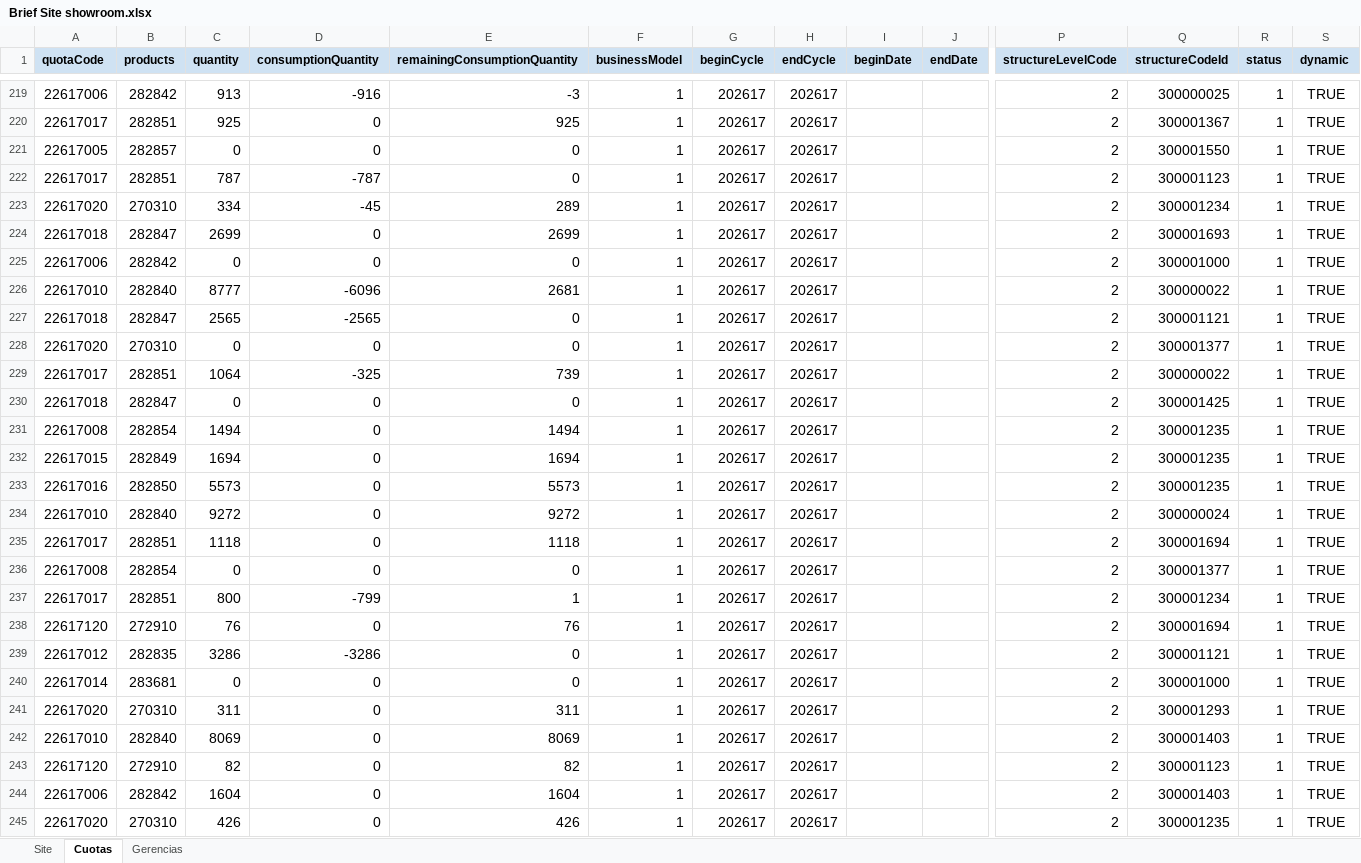
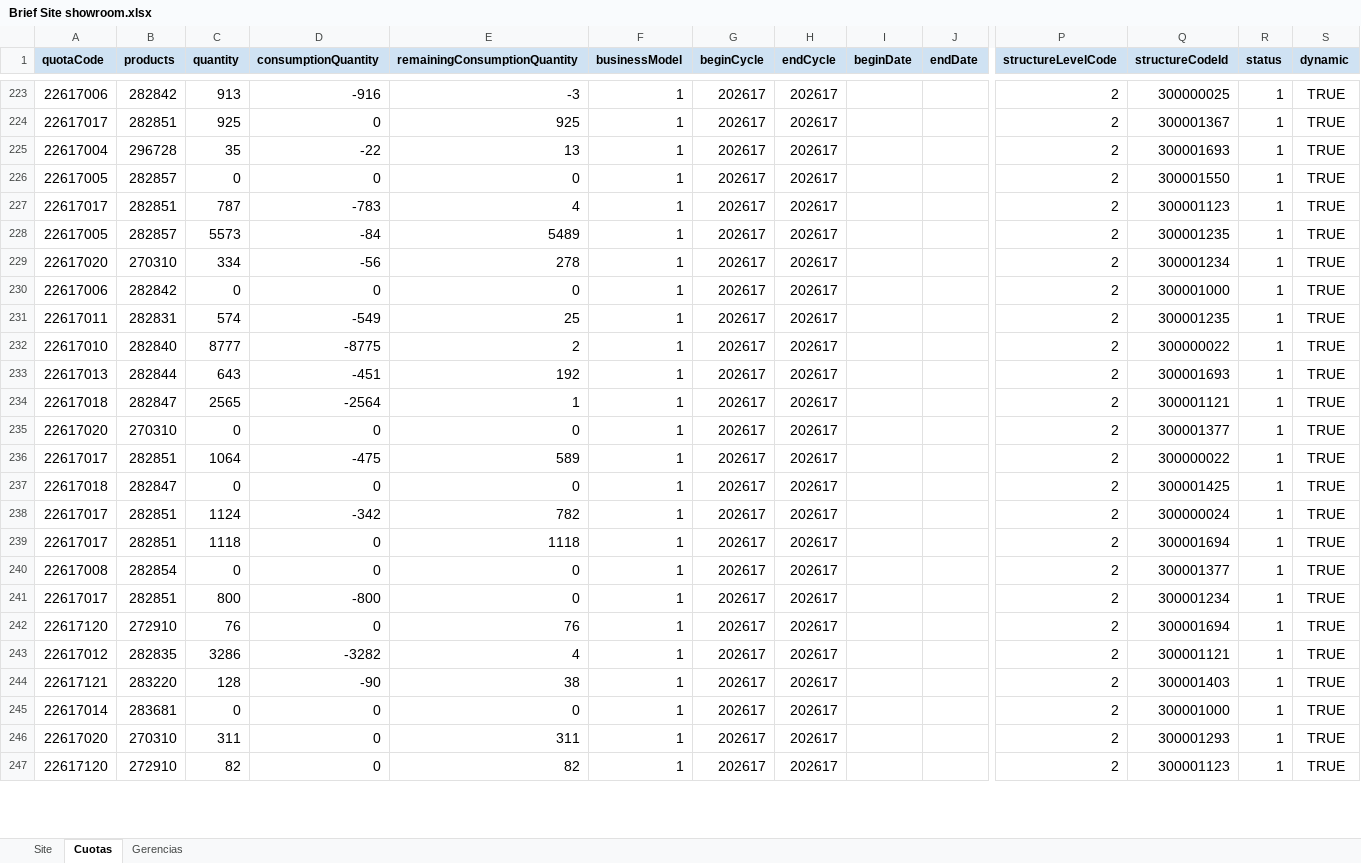
Before and after one commit to deciclomonitoreo-hub/Navidad, an Excel workbook: Brief Site showroom.xlsx, sheet Cuotas, drawn as a sheet; only a part is shown, gaps mark what is left out; values as stored, in another font and other column widths than the file's, no borders; removed rows and columns are numbered as before the commit, all else as after; rows hold the shown columns only; the diff covers the shown part only; the diff names each change by its address in the sheet, - before the commit and + after, or states it on an @@ line.

```diff
--- a/Brief Site showroom.xlsx (sheet Cuotas)
+++ b/Brief Site showroom.xlsx (sheet Cuotas)
+row 225: 22617004 | 296728 | 35 | -22 | 13 | 1 | 202617 | 202617 |  |  | 2 | 300001693 | 1 | TRUE
-D227 (consumptionQuantity): -787
+D227 (consumptionQuantity): -783
-E227 (remainingConsumptionQuantity): 0
+E227 (remainingConsumptionQuantity): 4
+row 228: 22617005 | 282857 | 5573 | -84 | 5489 | 1 | 202617 | 202617 |  |  | 2 | 300001235 | 1 | TRUE
-D229 (consumptionQuantity): -45
+D229 (consumptionQuantity): -56
-E229 (remainingConsumptionQuantity): 289
+E229 (remainingConsumptionQuantity): 278
-row 224: 22617018 | 282847 | 2699 | 0 | 2699 | 1 | 202617 | 202617 |  |  | 2 | 300001693 | 1 | TRUE
+row 231: 22617011 | 282831 | 574 | -549 | 25 | 1 | 202617 | 202617 |  |  | 2 | 300001235 | 1 | TRUE
-D232 (consumptionQuantity): -6096
+D232 (consumptionQuantity): -8775
-E232 (remainingConsumptionQuantity): 2681
+E232 (remainingConsumptionQuantity): 2
+row 233: 22617013 | 282844 | 643 | -451 | 192 | 1 | 202617 | 202617 |  |  | 2 | 300001693 | 1 | TRUE
-D234 (consumptionQuantity): -2565
+D234 (consumptionQuantity): -2564
-E234 (remainingConsumptionQuantity): 0
+E234 (remainingConsumptionQuantity): 1
-D236 (consumptionQuantity): -325
+D236 (consumptionQuantity): -475
-E236 (remainingConsumptionQuantity): 739
+E236 (remainingConsumptionQuantity): 589
-row 231: 22617008 | 282854 | 1494 | 0 | 1494 | 1 | 202617 | 202617 |  |  | 2 | 300001235 | 1 | TRUE
-row 232: 22617015 | 282849 | 1694 | 0 | 1694 | 1 | 202617 | 202617 |  |  | 2 | 300001235 | 1 | TRUE
-row 233: 22617016 | 282850 | 5573 | 0 | 5573 | 1 | 202617 | 202617 |  |  | 2 | 300001235 | 1 | TRUE
-A238 (quotaCode): 22617010
+A238 (quotaCode): 22617017
-B238 (products): 282840
+B238 (products): 282851
-C238 (quantity): 9272
+C238 (quantity): 1124
-D238 (consumptionQuantity): 0
+D238 (consumptionQuantity): -342
-E238 (remainingConsumptionQuantity): 9272
+E238 (remainingConsumptionQuantity): 782
-D241 (consumptionQuantity): -799
+D241 (consumptionQuantity): -800
-E241 (remainingConsumptionQuantity): 1
+E241 (remainingConsumptionQuantity): 0
-D243 (consumptionQuantity): -3286
+D243 (consumptionQuantity): -3282
-E243 (remainingConsumptionQuantity): 0
+E243 (remainingConsumptionQuantity): 4
+row 244: 22617121 | 283220 | 128 | -90 | 38 | 1 | 202617 | 202617 |  |  | 2 | 300001403 | 1 | TRUE
-row 242: 22617010 | 282840 | 8069 | 0 | 8069 | 1 | 202617 | 202617 |  |  | 2 | 300001403 | 1 | TRUE
-row 244: 22617006 | 282842 | 1604 | 0 | 1604 | 1 | 202617 | 202617 |  |  | 2 | 300001403 | 1 | TRUE
-row 245: 22617020 | 270310 | 426 | 0 | 426 | 1 | 202617 | 202617 |  |  | 2 | 300001235 | 1 | TRUE
```
Also changed, not shown: 66 added rows, 64 removed rows and 233 edited cells elsewhere in this sheet, 1 other file.
